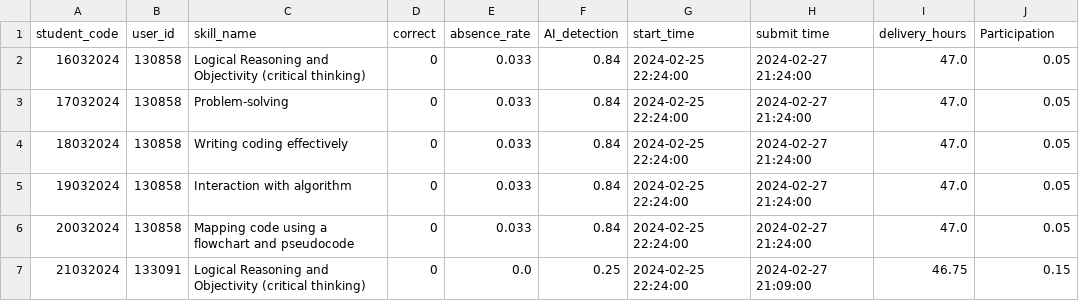
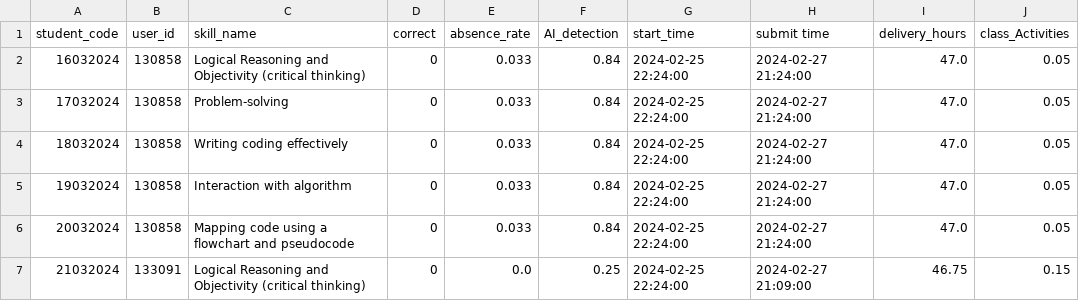
Before and after one commit to alalawi1980/SQUBKT, a CSV file: CTSQU_TIME2.csv, drawn as a sheet; only a part is shown.

Commit message:
Update CTSQU_TIME2.csv

```diff
--- a/CTSQU_TIME2.csv
+++ b/CTSQU_TIME2.csv
@@ -1,2 +1,2 @@
-student_code,user_id,skill_name,correct,absence_rate,AI_detection ,start_time,submit time,delivery_hours,Participation
+student_code,user_id,skill_name,correct,absence_rate,AI_detection ,start_time,submit time,delivery_hours,class_Activities
 16032024,130858,Logical Reasoning and Objectivity (critical thinking),0,0.033,0.84,2024-02-25 22:24:00,2024-02-27 21:24:00,47.0,0.05
```
